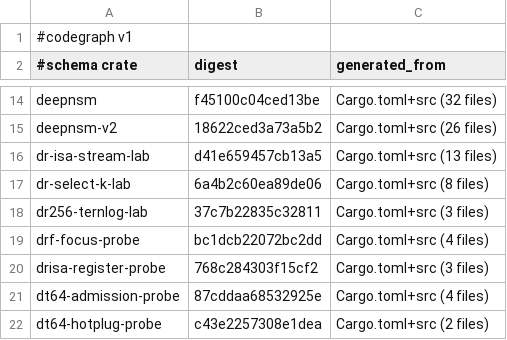
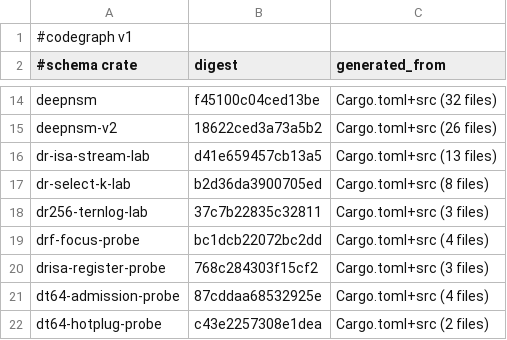
Before and after one commit to AdaWorldAPI/lance-graph, a TSV file: .codegraph/freshness.tsv, drawn as a sheet; only a part is shown, gaps mark what is left out.

```diff
--- a/.codegraph/freshness.tsv
+++ b/.codegraph/freshness.tsv
@@ -16,3 +16,3 @@ deepnsm-v2	18622ced3a73a5b2	Cargo.toml+src (26 files)
 dr-isa-stream-lab	d41e659457cb13a5	Cargo.toml+src (13 files)
-dr-select-k-lab	6a4b2c60ea89de06	Cargo.toml+src (8 files)
+dr-select-k-lab	b2d36da3900705ed	Cargo.toml+src (8 files)
 dr256-ternlog-lab	37c7b22835c32811	Cargo.toml+src (3 files)
```
Also changed, not shown: .codegraph/crates.tsv, 9 other files.
